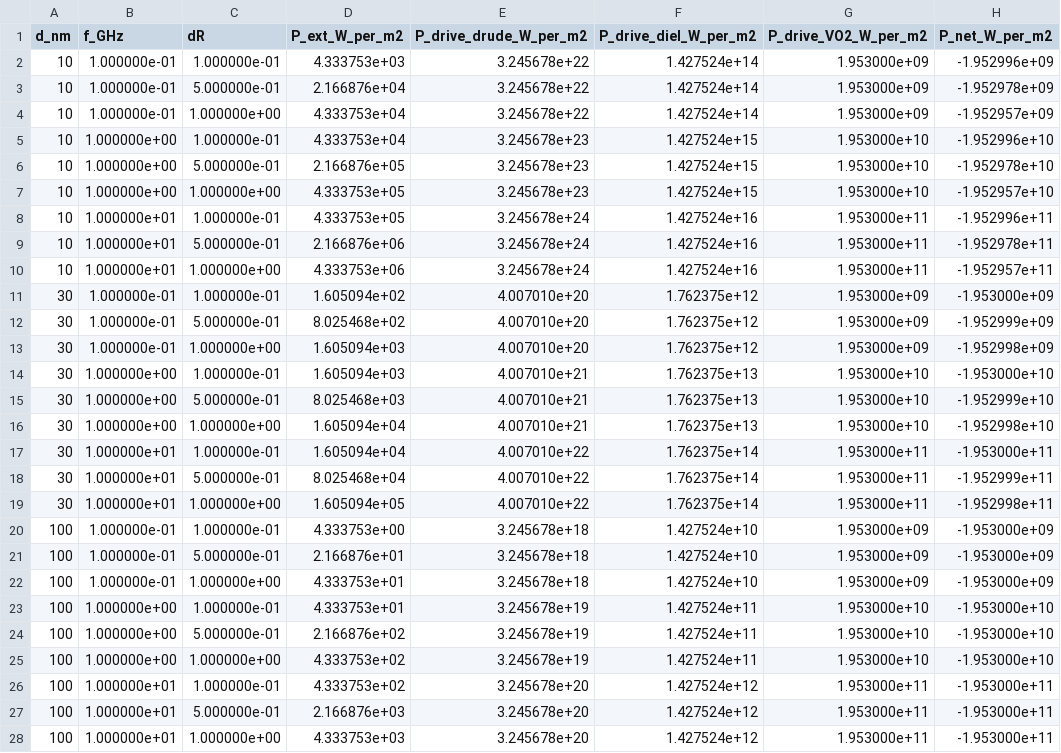
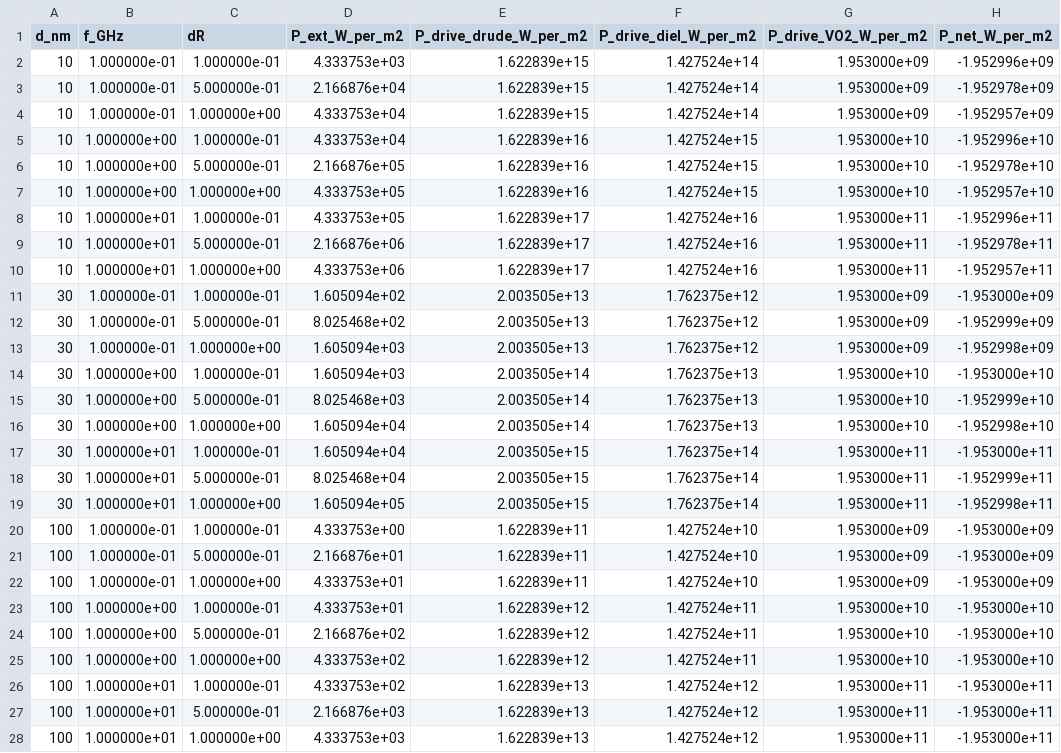
Before and after one commit to JMMonte/physicsOS, a CSV file: audits/2026-05-13-casimir-steelman-energy-ledger/outputs/sensitivity.csv, drawn as a sheet; only a part is shown; the diff covers the shown part only.

Commit message:
Peer review of audit 2: dimensional bug fixed, framing tightened
Three subagents reviewed audits/2026-05-13-casimir-steelman-energy-ledger
in parallel per AGENTS.md §2.6. Findings, none of which change the
verdict, but which substantially improve the argument's quality:

Reproducibility reviewer (verdict: numerical discrepancies). Caught a
dimensional bug in the Drude-floor formula: σ²/(2ε₀ε_r) is energy per
volume, not per area, so the areal energy needed a missing factor of
h_mod. Fixed at audit.py:251 and the parallel site at audit.py:374.
Corrected Drude figure drops from 3.2e19 W/m² to 1.6e12 W/m² — two
orders of magnitude lower. The headline drive/extracted ratio of
4.5e7 is unchanged because the VO₂ latent-heat floor at 2.0e10 W/m²
was always the binding min constraint, not the Drude floor. Also
re-derived the Casimir energy formula symbolically and confirmed all
other load-bearing numbers.

Devil's advocate (verdict: substantive issues). Made three corrections:
  1. The "a real device pays all three floors" framing (max-of-three)
     was wrong. The floors enumerate alternative mechanisms; the
     correct steelman bound is min, which the audit already used.
     Removed the misleading "honest figure ~10⁹ worse" line.
  2. Identified parametric DCE (Wilson 2011 / Lähteenmäki 2013) as a
     regime the audit doesn't explicitly model. Logged as a TODO; the
     empirical Wilson-experiment ratio of drive/extracted ~10¹² is
     itself overwhelmingly negative.
  3. Flagged photonic-time-crystal work (Galiffi 2022, Lyubarov 2022)
     as missing literature for a follow-up audit.

Source-fidelity reviewer (verdict: minor mismatches). Verified the
load-bearing Moddel & Dmitriyeva 2019 citation verbatim — both quoted
passages match the arXiv preprint. Flagged uncited material parameters
(InSb tan δ, breakdown fields) and missing paper notes for Iannuzzi
2003 / Chen 2007 referenced in code comments. None alters the
verdict; the ledger fails by ≥10⁷ regardless of factor-of-10 swings.

README rewritten:
- Drude figure corrected with explicit h_mod factor in the formula.
- "All three floors" recast as "alternative mechanisms; min is the
  steelman bound."
- New "Issues surfaced by peer review" subsection itemizes every
  finding and its resolution.
- Frontmatter records peer_reviewed + reviewer_verdicts.

The examples walkthrough now has a Step 6 "Peer review" describing
both audits' review passes and what they caught.

```diff
--- a/audits/2026-05-13-casimir-steelman-energy-ledger/outputs/sensitivity.csv
+++ b/audits/2026-05-13-casimir-steelman-energy-ledger/outputs/sensitivity.csv
@@ -1,28 +1,28 @@
 d_nm,f_GHz,dR,P_ext_W_per_m2,P_drive_drude_W_per_m2,P_drive_diel_W_per_m2,P_drive_VO2_W_per_m2,P_net_W_per_m2
-10,1.000000e-01,1.000000e-01,4.333753e+03,3.245678e+22,1.427524e+14,1.953000e+09,-1.952996e+09
-10,1.000000e-01,5.000000e-01,2.166876e+04,3.245678e+22,1.427524e+14,1.953000e+09,-1.952978e+09
-10,1.000000e-01,1.000000e+00,4.333753e+04,3.245678e+22,1.427524e+14,1.953000e+09,-1.952957e+09
-10,1.000000e+00,1.000000e-01,4.333753e+04,3.245678e+23,1.427524e+15,1.953000e+10,-1.952996e+10
-10,1.000000e+00,5.000000e-01,2.166876e+05,3.245678e+23,1.427524e+15,1.953000e+10,-1.952978e+10
-10,1.000000e+00,1.000000e+00,4.333753e+05,3.245678e+23,1.427524e+15,1.953000e+10,-1.952957e+10
-10,1.000000e+01,1.000000e-01,4.333753e+05,3.245678e+24,1.427524e+16,1.953000e+11,-1.952996e+11
-10,1.000000e+01,5.000000e-01,2.166876e+06,3.245678e+24,1.427524e+16,1.953000e+11,-1.952978e+11
-10,1.000000e+01,1.000000e+00,4.333753e+06,3.245678e+24,1.427524e+16,1.953000e+11,-1.952957e+11
-30,1.000000e-01,1.000000e-01,1.605094e+02,4.007010e+20,1.762375e+12,1.953000e+09,-1.953000e+09
-30,1.000000e-01,5.000000e-01,8.025468e+02,4.007010e+20,1.762375e+12,1.953000e+09,-1.952999e+09
-30,1.000000e-01,1.000000e+00,1.605094e+03,4.007010e+20,1.762375e+12,1.953000e+09,-1.952998e+09
-30,1.000000e+00,1.000000e-01,1.605094e+03,4.007010e+21,1.762375e+13,1.953000e+10,-1.953000e+10
-30,1.000000e+00,5.000000e-01,8.025468e+03,4.007010e+21,1.762375e+13,1.953000e+10,-1.952999e+10
-30,1.000000e+00,1.000000e+00,1.605094e+04,4.007010e+21,1.762375e+13,1.953000e+10,-1.952998e+10
-30,1.000000e+01,1.000000e-01,1.605094e+04,4.007010e+22,1.762375e+14,1.953000e+11,-1.953000e+11
-30,1.000000e+01,5.000000e-01,8.025468e+04,4.007010e+22,1.762375e+14,1.953000e+11,-1.952999e+11
-30,1.000000e+01,1.000000e+00,1.605094e+05,4.007010e+22,1.762375e+14,1.953000e+11,-1.952998e+11
-100,1.000000e-01,1.000000e-01,4.333753e+00,3.245678e+18,1.427524e+10,1.953000e+09,-1.953000e+09
-100,1.000000e-01,5.000000e-01,2.166876e+01,3.245678e+18,1.427524e+10,1.953000e+09,-1.953000e+09
-100,1.000000e-01,1.000000e+00,4.333753e+01,3.245678e+18,1.427524e+10,1.953000e+09,-1.953000e+09
-100,1.000000e+00,1.000000e-01,4.333753e+01,3.245678e+19,1.427524e+11,1.953000e+10,-1.953000e+10
-100,1.000000e+00,5.000000e-01,2.166876e+02,3.245678e+19,1.427524e+11,1.953000e+10,-1.953000e+10
-100,1.000000e+00,1.000000e+00,4.333753e+02,3.245678e+19,1.427524e+11,1.953000e+10,-1.953000e+10
-100,1.000000e+01,1.000000e-01,4.333753e+02,3.245678e+20,1.427524e+12,1.953000e+11,-1.953000e+11
-100,1.000000e+01,5.000000e-01,2.166876e+03,3.245678e+20,1.427524e+12,1.953000e+11,-1.953000e+11
-100,1.000000e+01,1.000000e+00,4.333753e+03,3.245678e+20,1.427524e+12,1.953000e+11,-1.953000e+11
+10,1.000000e-01,1.000000e-01,4.333753e+03,1.622839e+15,1.427524e+14,1.953000e+09,-1.952996e+09
+10,1.000000e-01,5.000000e-01,2.166876e+04,1.622839e+15,1.427524e+14,1.953000e+09,-1.952978e+09
+10,1.000000e-01,1.000000e+00,4.333753e+04,1.622839e+15,1.427524e+14,1.953000e+09,-1.952957e+09
+10,1.000000e+00,1.000000e-01,4.333753e+04,1.622839e+16,1.427524e+15,1.953000e+10,-1.952996e+10
+10,1.000000e+00,5.000000e-01,2.166876e+05,1.622839e+16,1.427524e+15,1.953000e+10,-1.952978e+10
+10,1.000000e+00,1.000000e+00,4.333753e+05,1.622839e+16,1.427524e+15,1.953000e+10,-1.952957e+10
+10,1.000000e+01,1.000000e-01,4.333753e+05,1.622839e+17,1.427524e+16,1.953000e+11,-1.952996e+11
+10,1.000000e+01,5.000000e-01,2.166876e+06,1.622839e+17,1.427524e+16,1.953000e+11,-1.952978e+11
+10,1.000000e+01,1.000000e+00,4.333753e+06,1.622839e+17,1.427524e+16,1.953000e+11,-1.952957e+11
+30,1.000000e-01,1.000000e-01,1.605094e+02,2.003505e+13,1.762375e+12,1.953000e+09,-1.953000e+09
+30,1.000000e-01,5.000000e-01,8.025468e+02,2.003505e+13,1.762375e+12,1.953000e+09,-1.952999e+09
+30,1.000000e-01,1.000000e+00,1.605094e+03,2.003505e+13,1.762375e+12,1.953000e+09,-1.952998e+09
+30,1.000000e+00,1.000000e-01,1.605094e+03,2.003505e+14,1.762375e+13,1.953000e+10,-1.953000e+10
+30,1.000000e+00,5.000000e-01,8.025468e+03,2.003505e+14,1.762375e+13,1.953000e+10,-1.952999e+10
+30,1.000000e+00,1.000000e+00,1.605094e+04,2.003505e+14,1.762375e+13,1.953000e+10,-1.952998e+10
+30,1.000000e+01,1.000000e-01,1.605094e+04,2.003505e+15,1.762375e+14,1.953000e+11,-1.953000e+11
+30,1.000000e+01,5.000000e-01,8.025468e+04,2.003505e+15,1.762375e+14,1.953000e+11,-1.952999e+11
+30,1.000000e+01,1.000000e+00,1.605094e+05,2.003505e+15,1.762375e+14,1.953000e+11,-1.952998e+11
+100,1.000000e-01,1.000000e-01,4.333753e+00,1.622839e+11,1.427524e+10,1.953000e+09,-1.953000e+09
+100,1.000000e-01,5.000000e-01,2.166876e+01,1.622839e+11,1.427524e+10,1.953000e+09,-1.953000e+09
+100,1.000000e-01,1.000000e+00,4.333753e+01,1.622839e+11,1.427524e+10,1.953000e+09,-1.953000e+09
+100,1.000000e+00,1.000000e-01,4.333753e+01,1.622839e+12,1.427524e+11,1.953000e+10,-1.953000e+10
+100,1.000000e+00,5.000000e-01,2.166876e+02,1.622839e+12,1.427524e+11,1.953000e+10,-1.953000e+10
+100,1.000000e+00,1.000000e+00,4.333753e+02,1.622839e+12,1.427524e+11,1.953000e+10,-1.953000e+10
+100,1.000000e+01,1.000000e-01,4.333753e+02,1.622839e+13,1.427524e+12,1.953000e+11,-1.953000e+11
+100,1.000000e+01,5.000000e-01,2.166876e+03,1.622839e+13,1.427524e+12,1.953000e+11,-1.953000e+11
+100,1.000000e+01,1.000000e+00,4.333753e+03,1.622839e+13,1.427524e+12,1.953000e+11,-1.953000e+11
```
Also changed, not shown: 18 edited cells elsewhere in this file, 7 other files.
